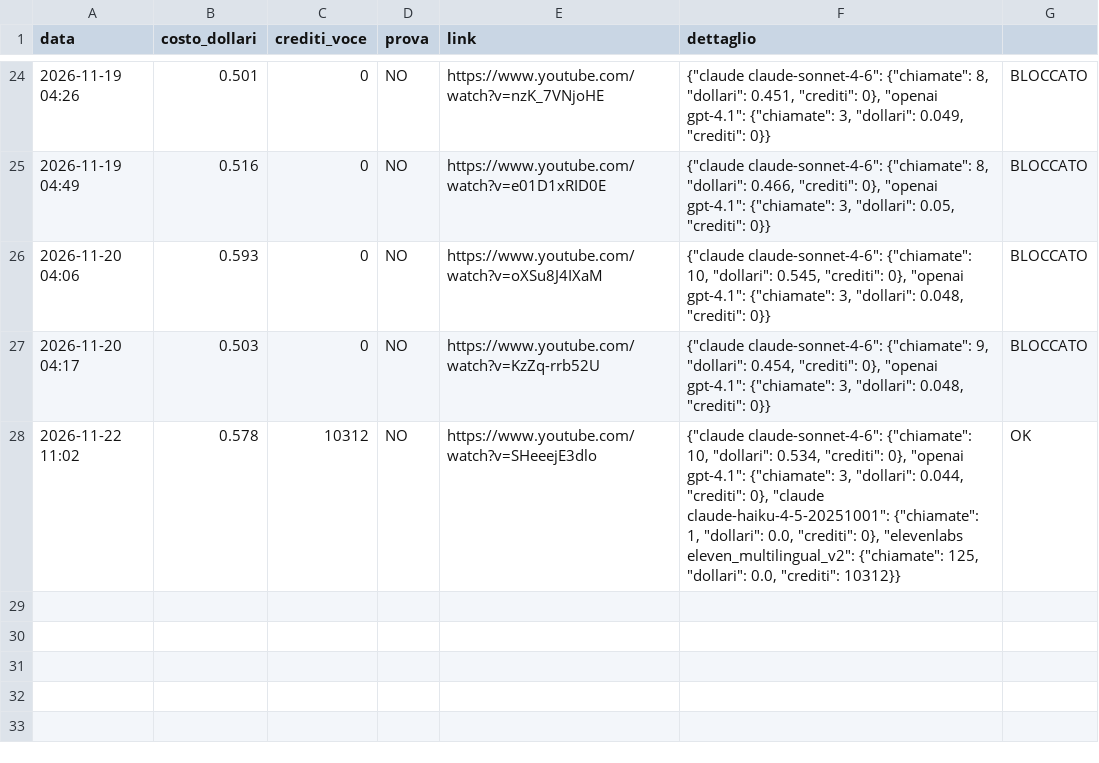
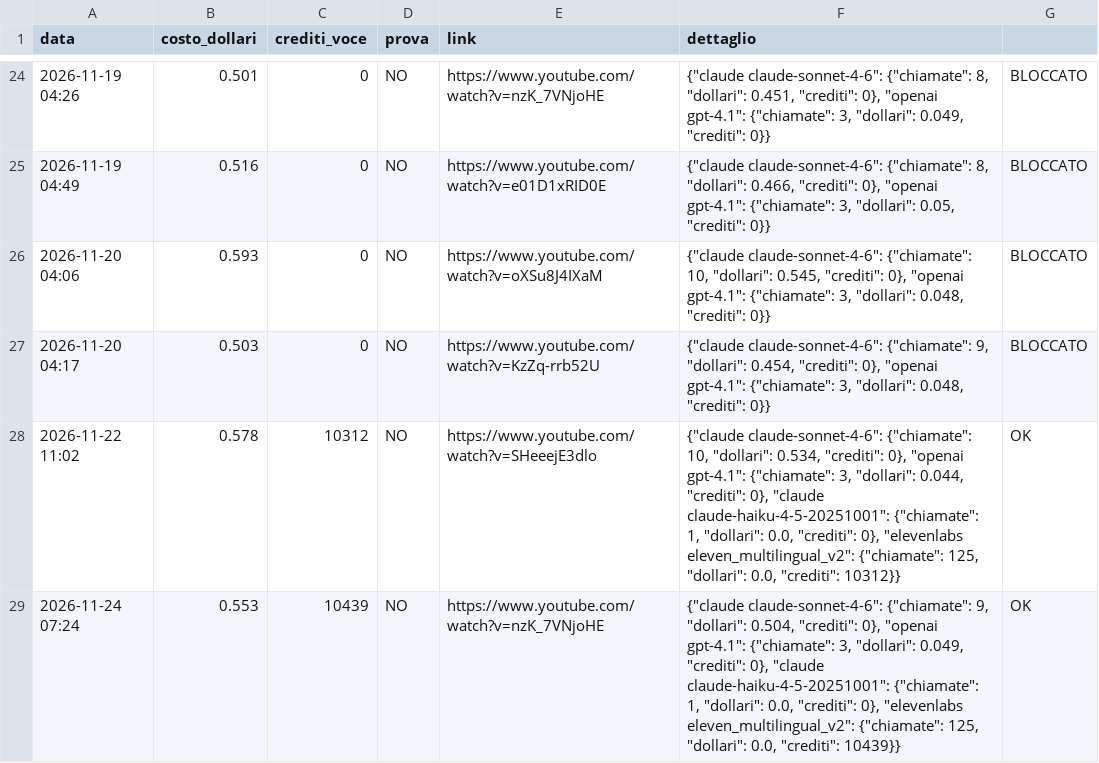
Before and after one commit to gggweb23-gif/ambience, a TSV file: coach/costi/kao_psicologia.tsv, drawn as a sheet; only a part is shown, gaps mark what is left out; the diff names each change by its address in the sheet, - before the commit and + after, or states it on an @@ line.

Commit message:
Costo video

```diff
--- a/coach/costi/kao_psicologia.tsv
+++ b/coach/costi/kao_psicologia.tsv
+row 29: 2026-11-24 07:24 | 0.553 | 10439 | NO | https://www.youtube.com/watch?v=nzK_7VNjoHE | {"claude claude-sonnet-4-6": {"chiamate": 9, "dollari": 0.504, "crediti": 0}, "openai gpt-4.1": {"chiamate": 3, "dollari": 0.049, "crediti": 0}, "claude claude-haiku-4-5-20251001": {"chiamate": 1, "dollari": 0.0, "crediti": 0}, "elevenlabs eleven_multilingual_v2": {"chiamate": 125, "dollari": 0.0, "crediti": 10439}} | OK
```
